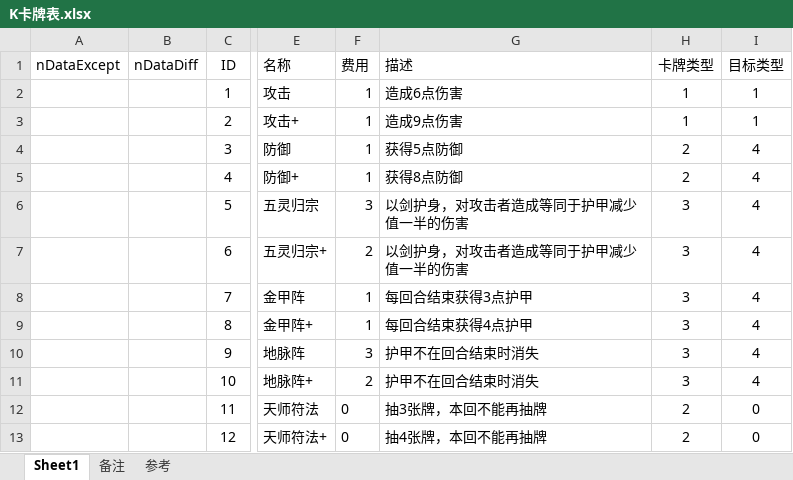
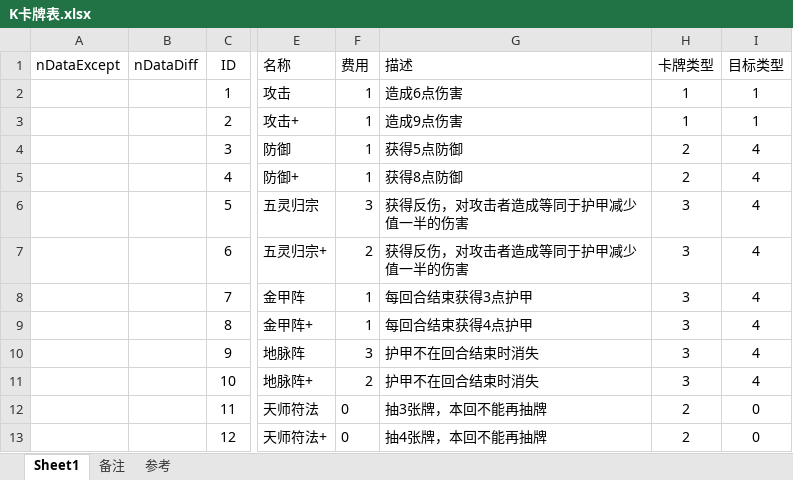
Before and after one commit to tiance7/CardDoc, an Excel workbook: excel/K卡牌表.xlsx, sheet Sheet1, drawn as a sheet; only a part is shown, gaps mark what is left out; values as stored, in another font and other column widths than the file's, no borders; table styles not drawn; the diff names each change by its address in the sheet, - before the commit and + after, or states it on an @@ line.

```diff
--- a/excel/K卡牌表.xlsx (sheet Sheet1)
+++ b/excel/K卡牌表.xlsx (sheet Sheet1)
-G6:G7 (描述): 以剑护身，对攻击者造成等同于护甲减少值一半的伤害
+G6:G7 (描述): 获得反伤，对攻击者造成等同于护甲减少值一半的伤害
```
Also changed, not shown: excel/Buff模板表.xlsx, 2 other files.
